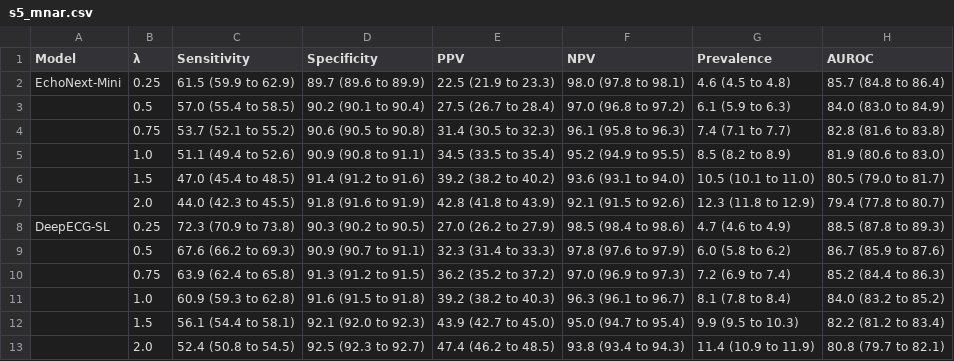
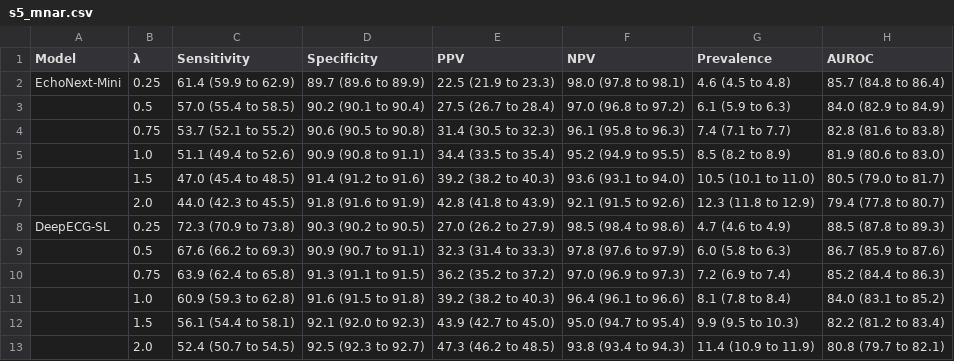
Before and after one commit to drfatihkoksal/aiecg-verification-bias, a CSV file: outputs/tables/s5_mnar.csv, drawn as a sheet.

```diff
--- a/outputs/tables/s5_mnar.csv
+++ b/outputs/tables/s5_mnar.csv
@@ -1,13 +1,13 @@
 Model,λ,Sensitivity,Specificity,PPV,NPV,Prevalence,AUROC
-EchoNext-Mini,0.25,61.5 (59.9 to 62.9),89.7 (89.6 to 89.9),22.5 (21.9 to 23.3),98.0 (97.8 to 98.1),4.6 (4.5 to 4.8),85.7 (84.8 to 86.4)
-,0.5,57.0 (55.4 to 58.5),90.2 (90.1 to 90.4),27.5 (26.7 to 28.4),97.0 (96.8 to 97.2),6.1 (5.9 to 6.3),84.0 (83.0 to 84.9)
+EchoNext-Mini,0.25,61.4 (59.9 to 62.9),89.7 (89.6 to 89.9),22.5 (21.9 to 23.3),98.0 (97.8 to 98.1),4.6 (4.5 to 4.8),85.7 (84.8 to 86.4)
+,0.5,57.0 (55.4 to 58.5),90.2 (90.1 to 90.4),27.5 (26.7 to 28.4),97.0 (96.8 to 97.2),6.1 (5.9 to 6.3),84.0 (82.9 to 84.9)
 ,0.75,53.7 (52.1 to 55.2),90.6 (90.5 to 90.8),31.4 (30.5 to 32.3),96.1 (95.8 to 96.3),7.4 (7.1 to 7.7),82.8 (81.6 to 83.8)
-,1.0,51.1 (49.4 to 52.6),90.9 (90.8 to 91.1),34.5 (33.5 to 35.4),95.2 (94.9 to 95.5),8.5 (8.2 to 8.9),81.9 (80.6 to 83.0)
-,1.5,47.0 (45.4 to 48.5),91.4 (91.2 to 91.6),39.2 (38.2 to 40.2),93.6 (93.1 to 94.0),10.5 (10.1 to 11.0),80.5 (79.0 to 81.7)
+,1.0,51.1 (49.4 to 52.6),90.9 (90.8 to 91.1),34.4 (33.5 to 35.4),95.2 (94.9 to 95.5),8.5 (8.2 to 8.9),81.9 (80.6 to 83.0)
+,1.5,47.0 (45.4 to 48.5),91.4 (91.2 to 91.6),39.2 (38.2 to 40.3),93.6 (93.1 to 94.0),10.5 (10.1 to 11.0),80.5 (79.0 to 81.7)
 ,2.0,44.0 (42.3 to 45.5),91.8 (91.6 to 91.9),42.8 (41.8 to 43.9),92.1 (91.5 to 92.6),12.3 (11.8 to 12.9),79.4 (77.8 to 80.7)
 DeepECG-SL,0.25,72.3 (70.9 to 73.8),90.3 (90.2 to 90.5),27.0 (26.2 to 27.9),98.5 (98.4 to 98.6),4.7 (4.6 to 4.9),88.5 (87.8 to 89.3)
-,0.5,67.6 (66.2 to 69.3),90.9 (90.7 to 91.1),32.3 (31.4 to 33.3),97.8 (97.6 to 97.9),6.0 (5.8 to 6.2),86.7 (85.9 to 87.6)
-,0.75,63.9 (62.4 to 65.8),91.3 (91.2 to 91.5),36.2 (35.2 to 37.2),97.0 (96.9 to 97.3),7.2 (6.9 to 7.4),85.2 (84.4 to 86.3)
-,1.0,60.9 (59.3 to 62.8),91.6 (91.5 to 91.8),39.2 (38.2 to 40.3),96.3 (96.1 to 96.7),8.1 (7.8 to 8.4),84.0 (83.2 to 85.2)
+,0.5,67.6 (66.2 to 69.3),90.9 (90.7 to 91.1),32.3 (31.4 to 33.3),97.8 (97.6 to 97.9),6.0 (5.8 to 6.3),86.7 (85.9 to 87.6)
+,0.75,63.9 (62.4 to 65.8),91.3 (91.1 to 91.5),36.2 (35.2 to 37.2),97.0 (96.9 to 97.3),7.2 (6.9 to 7.4),85.2 (84.4 to 86.3)
+,1.0,60.9 (59.3 to 62.8),91.6 (91.5 to 91.8),39.2 (38.2 to 40.3),96.4 (96.1 to 96.6),8.1 (7.8 to 8.4),84.0 (83.1 to 85.2)
 ,1.5,56.1 (54.4 to 58.1),92.1 (92.0 to 92.3),43.9 (42.7 to 45.0),95.0 (94.7 to 95.4),9.9 (9.5 to 10.3),82.2 (81.2 to 83.4)
-,2.0,52.4 (50.8 to 54.5),92.5 (92.3 to 92.7),47.4 (46.2 to 48.5),93.8 (93.4 to 94.3),11.4 (10.9 to 11.9),80.8 (79.7 to 82.1)
+,2.0,52.4 (50.7 to 54.5),92.5 (92.3 to 92.7),47.3 (46.2 to 48.5),93.8 (93.4 to 94.3),11.4 (10.9 to 11.9),80.8 (79.7 to 82.1)
```
Also changed, not shown: outputs/tables/s2_setting.csv, outputs/tables/s3_sensitivity.csv, 18 other files.
